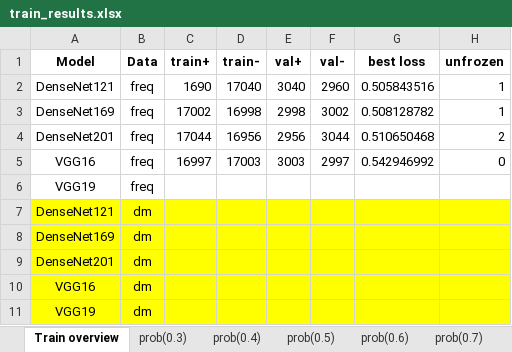
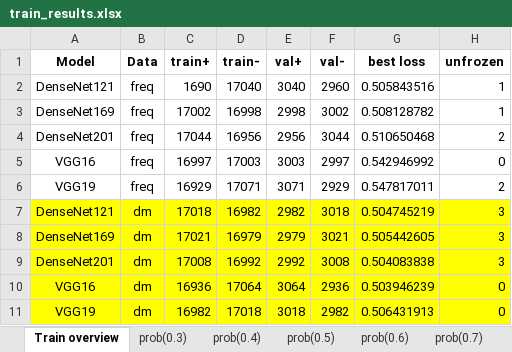
Before and after one commit to aweaver1fandm/fetch, an Excel workbook: train_results.xlsx, sheet Train overview, drawn as a sheet; values as stored, in another font and other column widths than the file's, no borders; removed rows and columns are numbered as before the commit, all else as after; the diff names each change by its address in the sheet, - before the commit and + after, or states it on an @@ line.

```diff
--- a/train_results.xlsx (sheet Train overview)
+++ b/train_results.xlsx (sheet Train overview)
-row 6: VGG19 | freq
-row 7: DenseNet121 | dm
-row 8: DenseNet169 | dm
-row 9: DenseNet201 | dm
-row 10: VGG16 | dm
-row 11: VGG19 | dm
+row 6: VGG19 | freq | 16929 | 17071 | 3071 | 2929 | 0.547817011 | 2
+row 7: DenseNet121 | dm | 17018 | 16982 | 2982 | 3018 | 0.504745219 | 3
+row 8: DenseNet169 | dm | 17021 | 16979 | 2979 | 3021 | 0.505442605 | 3
+row 9: DenseNet201 | dm | 17008 | 16992 | 2992 | 3008 | 0.504083838 | 3
+row 10: VGG16 | dm | 16936 | 17064 | 3064 | 2936 | 0.503946239 | 0
+row 11: VGG19 | dm | 16982 | 17018 | 3018 | 2982 | 0.506431913 | 0
```
Also changed, not shown: 1 other file.
